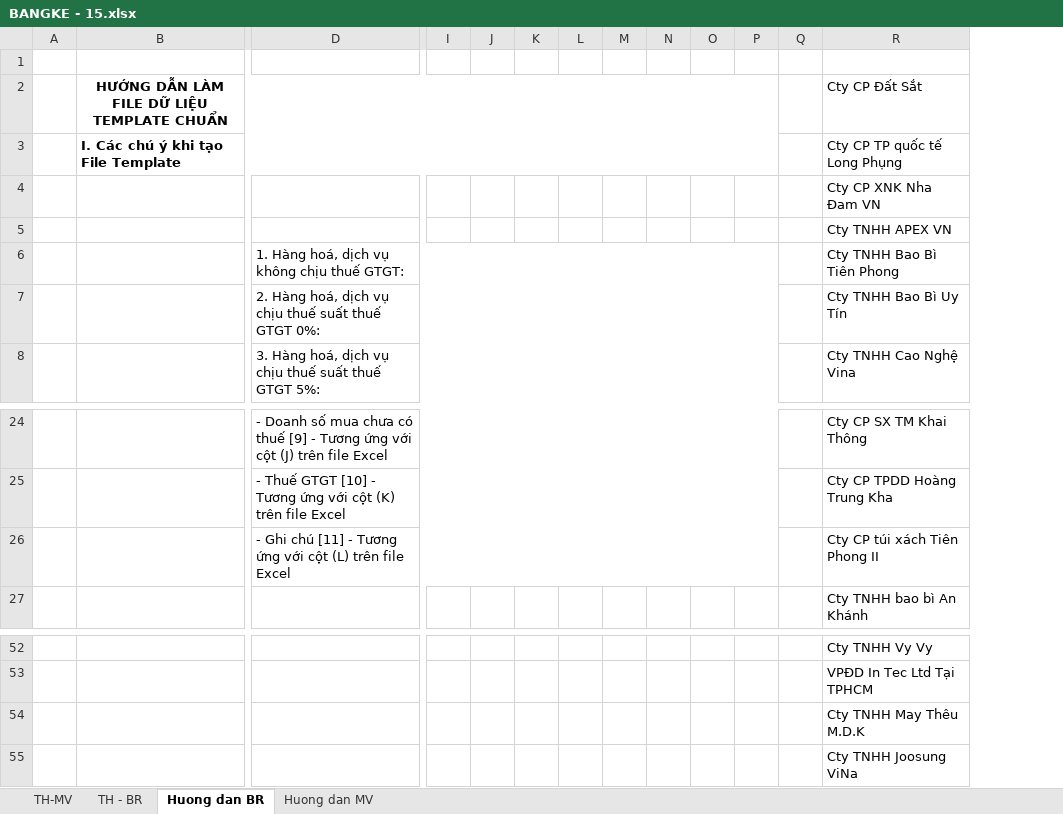
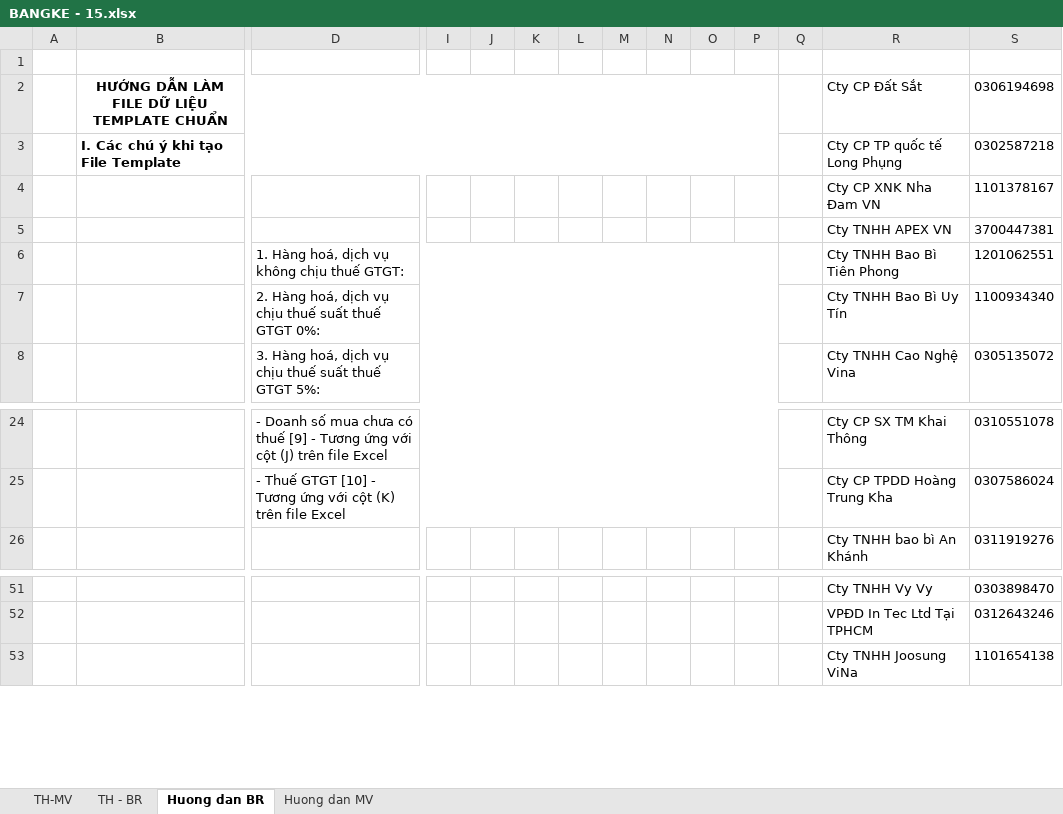
Before and after one commit to vuphuong11/KIM-DUNG-PHAT, an Excel workbook: SO SACH/0310686815/2015/BANGKE - 15.xlsx, sheet Huong dan BR, drawn as a sheet; only a part is shown, gaps mark what is left out; values as stored, in another font and other column widths than the file's, no borders; removed rows and columns are numbered as before the commit, all else as after; rows hold the shown columns only; the diff names each change by its address in the sheet, - before the commit and + after, or states it on an @@ line.

```diff
--- a/SO SACH/0310686815/2015/BANGKE - 15.xlsx (sheet Huong dan BR)
+++ b/SO SACH/0310686815/2015/BANGKE - 15.xlsx (sheet Huong dan BR)
+column S, rows 2-8: 0306194698 | 0302587218 | 1101378167 | 3700447381 | 1201062551 | 1100934340 | 0305135072; rows 24-26: 0310551078 | 0307586024 | 0311919276; rows 51-53: 0303898470 | 0312643246 | 1101654138
-row 26:  |  | - Ghi chú [11] - Tương ứng với cột (L) trên file Excel |  |  |  |  |  |  |  |  |  | Cty CP túi xách Tiên Phong II
-row 54:  |  |  |  |  |  |  |  |  |  |  |  | Cty TNHH May Thêu M.D.K
```
Also changed, not shown: sheet TH - BR, sheet TH-MV, sheet Huong dan MV, hidden cells, SO SACH/1101819710/2016/SSKT - 16.xlsx, SO SACH/3702076037/2013/BANGKE GTGT - 13.xlsx, 12 other files.
